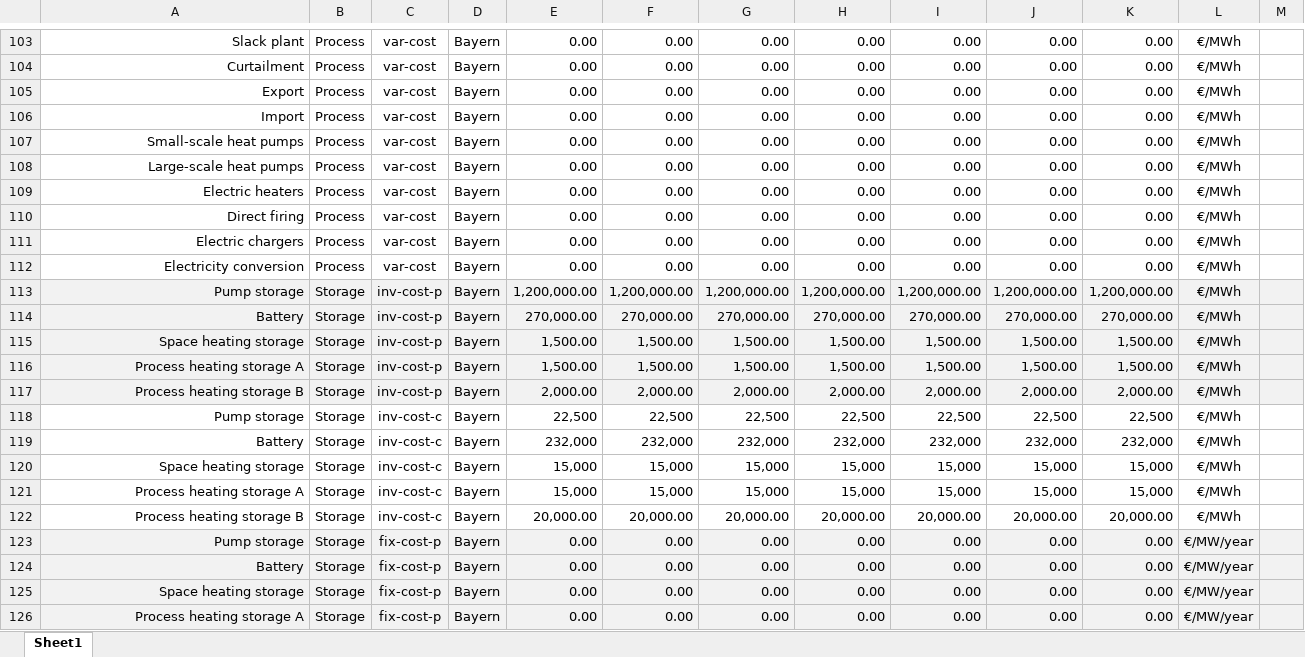
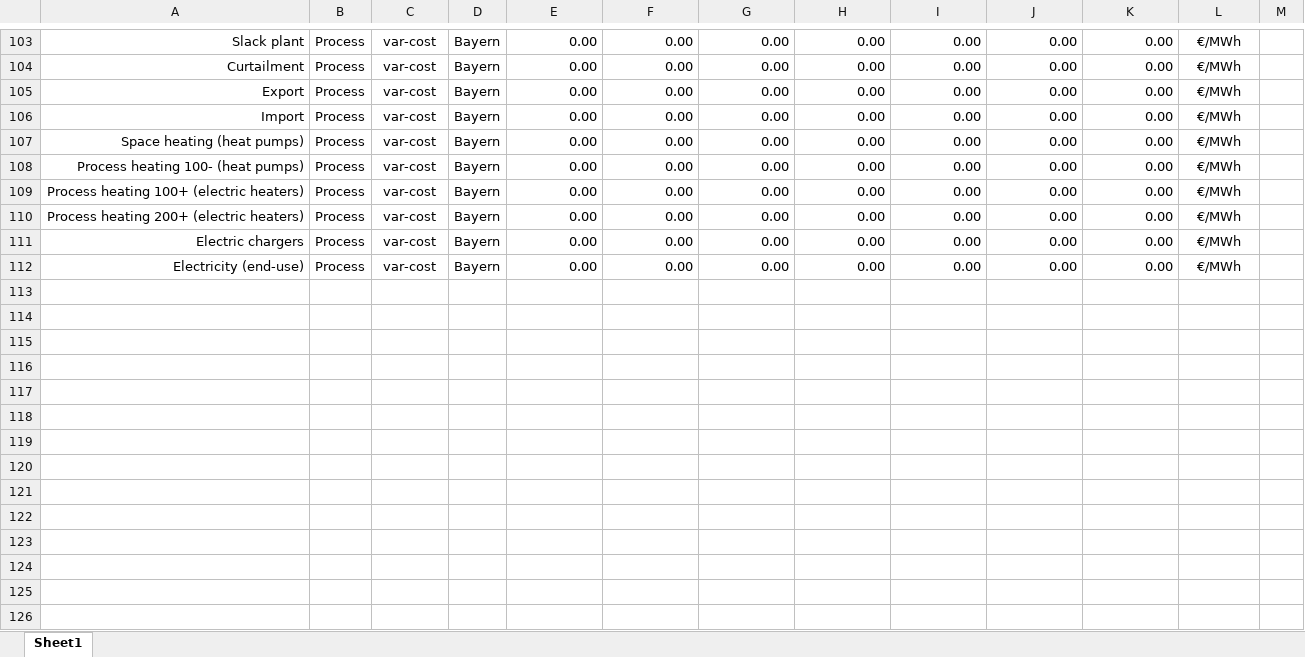
Before and after one commit to borvendegmate/thesis_bayern_model, an Excel workbook: myopic/input/longtable.xlsx, sheet Sheet1, drawn as a sheet; only a part is shown, gaps mark what is left out; values as stored, in another font and other column widths than the file's, no borders; the diff covers the shown part only; the diff names each change by its address in the sheet, - before the commit and + after, or states it on an @@ line.

Commit message:
updated code for myopic.py

```diff
--- a/myopic/input/longtable.xlsx (sheet Sheet1)
+++ b/myopic/input/longtable.xlsx (sheet Sheet1)
-A107: Small-scale heat pumps
+A107: Space heating (heat pumps)
-A108: Large-scale heat pumps
+A108: Process heating 100- (heat pumps)
-A109: Electric heaters
+A109: Process heating 100+ (electric heaters)
-A110: Direct firing
+A110: Process heating 200+ (electric heaters)
-A112: Electricity conversion
+A112: Electricity (end-use)
@@ row 113 hidden: Pump storage | Storage | inv-cost-p | Bayern | 1,200,000.00 | 1,200,000.00 | 1,200,000.00 | 1,200,000.00 | 1,200,000.00 | 1,200,000.00 | 1,200,000.00 | €/MWh @@
@@ row 114 hidden: Battery | Storage | inv-cost-p | Bayern | 270,000.00 | 270,000.00 | 270,000.00 | 270,000.00 | 270,000.00 | 270,000.00 | 270,000.00 | €/MWh @@
@@ row 115 hidden: Space heating storage | Storage | inv-cost-p | Bayern | 1,500.00 | 1,500.00 | 1,500.00 | 1,500.00 | 1,500.00 | 1,500.00 | 1,500.00 | €/MWh @@
@@ row 116 hidden: Process heating storage A | Storage | inv-cost-p | Bayern | 1,500.00 | 1,500.00 | 1,500.00 | 1,500.00 | 1,500.00 | 1,500.00 | 1,500.00 | €/MWh @@
@@ row 117 hidden: Process heating storage B | Storage | inv-cost-p | Bayern | 2,000.00 | 2,000.00 | 2,000.00 | 2,000.00 | 2,000.00 | 2,000.00 | 2,000.00 | €/MWh @@
@@ row 118 hidden: Pump storage | Storage | inv-cost-c | Bayern | 22,500 | 22,500 | 22,500 | 22,500 | 22,500 | 22,500 | 22,500 | €/MWh @@
@@ row 119 hidden: Battery | Storage | inv-cost-c | Bayern | 232,000 | 232,000 | 232,000 | 232,000 | 232,000 | 232,000 | 232,000 | €/MWh @@
@@ row 120 hidden: Space heating storage | Storage | inv-cost-c | Bayern | 15,000 | 15,000 | 15,000 | 15,000 | 15,000 | 15,000 | 15,000 | €/MWh @@
@@ row 121 hidden: Process heating storage A | Storage | inv-cost-c | Bayern | 15,000 | 15,000 | 15,000 | 15,000 | 15,000 | 15,000 | 15,000 | €/MWh @@
@@ row 122 hidden: Process heating storage B | Storage | inv-cost-c | Bayern | 20,000.00 | 20,000.00 | 20,000.00 | 20,000.00 | 20,000.00 | 20,000.00 | 20,000.00 | €/MWh @@
@@ row 123 hidden: Pump storage | Storage | fix-cost-p | Bayern | 0.00 | 0.00 | 0.00 | 0.00 | 0.00 | 0.00 | 0.00 | €/MW/year @@
@@ row 124 hidden: Battery | Storage | fix-cost-p | Bayern | 0.00 | 0.00 | 0.00 | 0.00 | 0.00 | 0.00 | 0.00 | €/MW/year @@
@@ row 125 hidden: Space heating storage | Storage | fix-cost-p | Bayern | 0.00 | 0.00 | 0.00 | 0.00 | 0.00 | 0.00 | 0.00 | €/MW/year @@
@@ row 126 hidden: Process heating storage A | Storage | fix-cost-p | Bayern | 0.00 | 0.00 | 0.00 | 0.00 | 0.00 | 0.00 | 0.00 | €/MW/year @@
```
Also changed, not shown: 33 hidden or unhidden rows and 60 edited cells elsewhere in this sheet, 18 other files.
